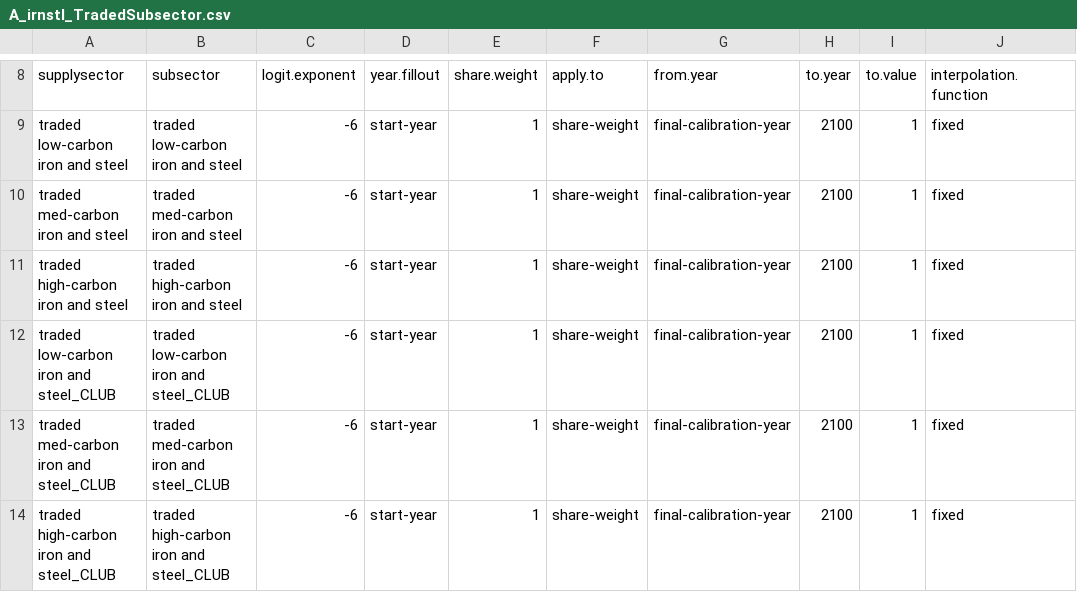
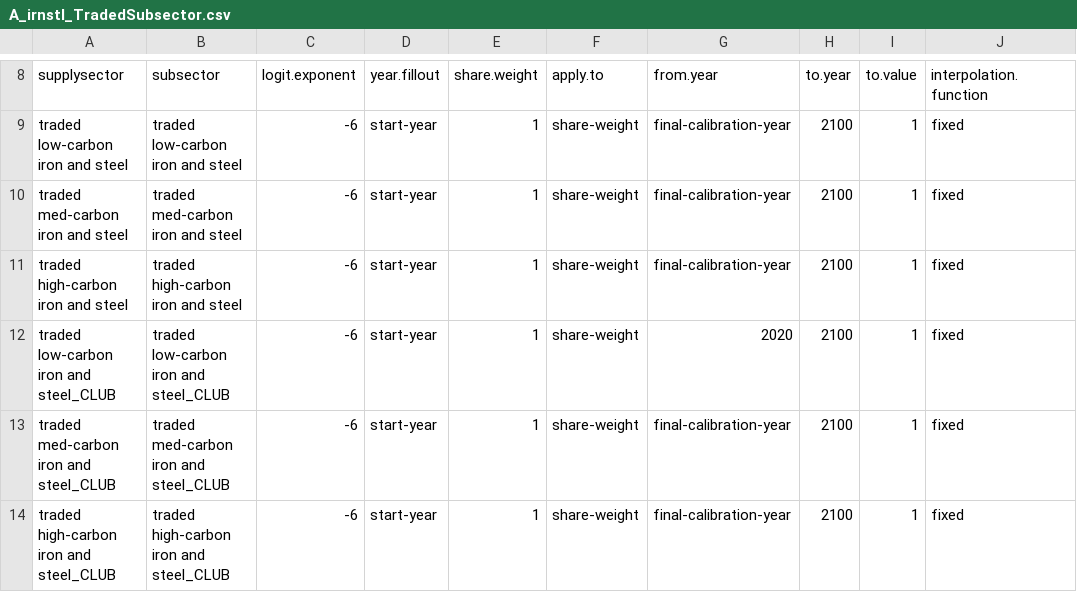
Before and after one commit to russellhz/gcam-core, a CSV file: input/gcamdata/inst/extdata/energy/A_irnstl_TradedSubsector.csv, drawn as a sheet; only a part is shown, gaps mark what is left out; the diff names each change by its address in the sheet, - before the commit and + after, or states it on an @@ line.

Commit message:
adjust default shareweights for club

```diff
--- a/input/gcamdata/inst/extdata/energy/A_irnstl_TradedSubsector.csv
+++ b/input/gcamdata/inst/extdata/energy/A_irnstl_TradedSubsector.csv
-G12 (from.year): final-calibration-year
+G12 (from.year): 2020
```
Also changed, not shown: input/gcamdata/inst/extdata/energy/A_irnstl_RegionalTechnology.csv, input/gcamdata/inst/extdata/energy/A_irnstl_TradedTechnology.csv, 2 other files.
